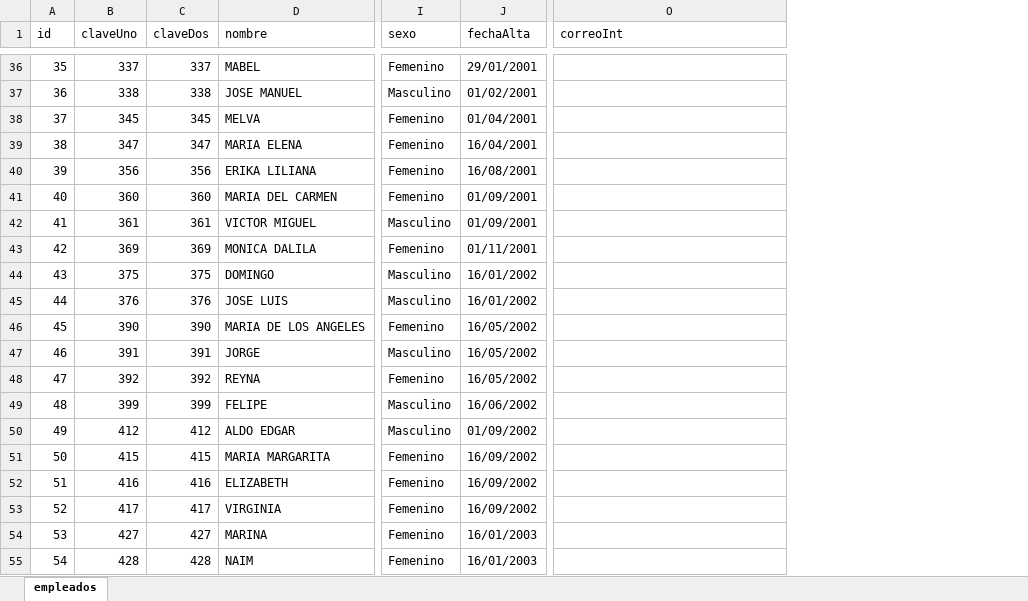
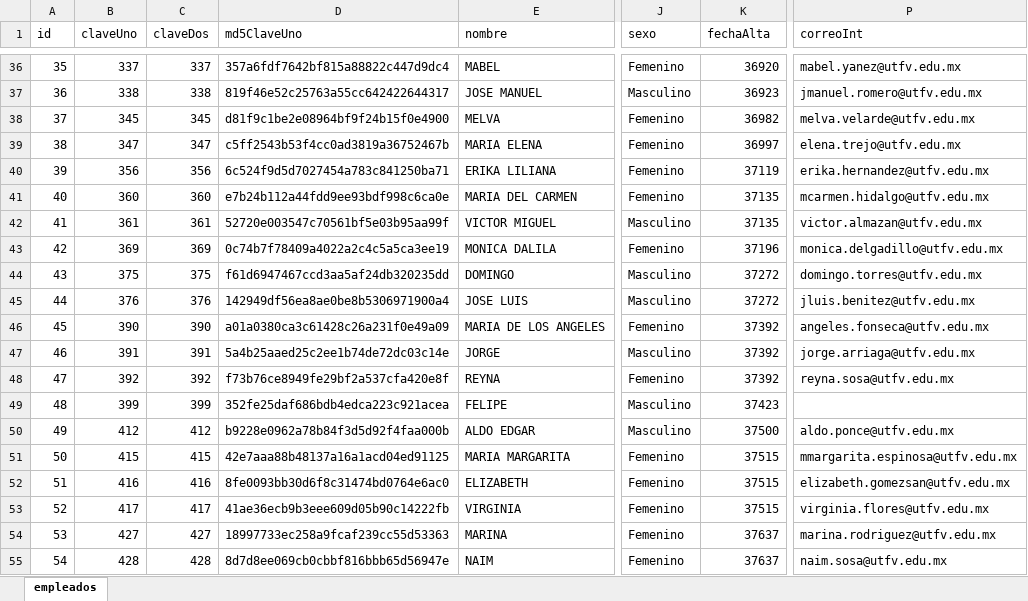
Before and after one commit to hackuna885/recepcion, an Excel workbook: empleados.xlsx, sheet empleados, drawn as a sheet; only a part is shown, gaps mark what is left out; values as stored, in another font and other column widths than the file's, no cell formats; addresses are those after the commit; the diff covers the shown part only; the diff names each change by its address in the sheet, - before the commit and + after, or states it on an @@ line.

```diff
--- a/empleados.xlsx (sheet empleados)
+++ b/empleados.xlsx (sheet empleados)
+column D (md5ClaveUno), rows 36-55: 357a6fdf7642bf815a88822c447d9dc4 | 819f46e52c25763a55cc642422644317 | d81f9c1be2e08964bf9f24b15f0e4900 | c5ff2543b53f4cc0ad3819a36752467b | 6c524f9d5d7027454a783c841250ba71 | e7b24b112a44fdd9ee93bdf998c6ca0e | 52720e003547c70561bf5e03b95aa99f | 0c74b7f78409a4022a2c4c5a5ca3ee19 | f61d6947467ccd3aa5af24db320235dd | 142949df56ea8ae0be8b5306971900a4 | a01a0380ca3c61428c26a231f0e49a09 | 5a4b25aaed25c2ee1b74de72dc03c14e | f73b76ce8949fe29bf2a537cfa420e8f | 352fe25daf686bdb4edca223c921acea | b9228e0962a78b84f3d5d92f4faa000b | 42e7aaa88b48137a16a1acd04ed91125 | 8fe0093bb30d6f8c31474bd0764e6ac0 | 41ae36ecb9b3eee609d05b90c14222fb | 18997733ec258a9fcaf239cc55d53363 | 8d7d8ee069cb0cbbf816bbb65d56947e
-K36 (fechaAlta): 29/01/2001
+K36 (fechaAlta): 36920
-P36 (correoInt): (empty)
+P36 (correoInt): mabel.yanez@utfv.edu.mx
-K37 (fechaAlta): 01/02/2001
+K37 (fechaAlta): 36923
-P37 (correoInt): (empty)
+P37 (correoInt): jmanuel.romero@utfv.edu.mx
-K38 (fechaAlta): 01/04/2001
+K38 (fechaAlta): 36982
-P38 (correoInt): (empty)
+P38 (correoInt): melva.velarde@utfv.edu.mx
-K39 (fechaAlta): 16/04/2001
+K39 (fechaAlta): 36997
-P39 (correoInt): (empty)
+P39 (correoInt): elena.trejo@utfv.edu.mx
-K40 (fechaAlta): 16/08/2001
+K40 (fechaAlta): 37119
-P40 (correoInt): (empty)
+P40 (correoInt): erika.hernandez@utfv.edu.mx
-K41:K42 (fechaAlta): 01/09/2001
+K41:K42 (fechaAlta): 37135
-P41 (correoInt): (empty)
+P41 (correoInt): mcarmen.hidalgo@utfv.edu.mx
-P42 (correoInt): (empty)
+P42 (correoInt): victor.almazan@utfv.edu.mx
-K43 (fechaAlta): 01/11/2001
+K43 (fechaAlta): 37196
-P43 (correoInt): (empty)
+P43 (correoInt): monica.delgadillo@utfv.edu.mx
-K44:K45 (fechaAlta): 16/01/2002
+K44:K45 (fechaAlta): 37272
-P44 (correoInt): (empty)
+P44 (correoInt): domingo.torres@utfv.edu.mx
-P45 (correoInt): (empty)
+P45 (correoInt): jluis.benitez@utfv.edu.mx
-K46:K48 (fechaAlta): 16/05/2002
+K46:K48 (fechaAlta): 37392
-P46 (correoInt): (empty)
+P46 (correoInt): angeles.fonseca@utfv.edu.mx
-P47 (correoInt): (empty)
+P47 (correoInt): jorge.arriaga@utfv.edu.mx
-P48 (correoInt): (empty)
+P48 (correoInt): reyna.sosa@utfv.edu.mx
-K49 (fechaAlta): 16/06/2002
+K49 (fechaAlta): 37423
-K50 (fechaAlta): 01/09/2002
+K50 (fechaAlta): 37500
-P50 (correoInt): (empty)
+P50 (correoInt): aldo.ponce@utfv.edu.mx
-K51:K53 (fechaAlta): 16/09/2002
+K51:K53 (fechaAlta): 37515
-P51 (correoInt): (empty)
+P51 (correoInt): mmargarita.espinosa@utfv.edu.mx
-P52 (correoInt): (empty)
+P52 (correoInt): elizabeth.gomezsan@utfv.edu.mx
-P53 (correoInt): (empty)
+P53 (correoInt): virginia.flores@utfv.edu.mx
-K54:K55 (fechaAlta): 16/01/2003
+K54:K55 (fechaAlta): 37637
-P54 (correoInt): (empty)
+P54 (correoInt): marina.rodriguez@utfv.edu.mx
-P55 (correoInt): (empty)
+P55 (correoInt): naim.sosa@utfv.edu.mx
```
Also changed, not shown: 1017 edited cells elsewhere in this sheet, cell formats.
